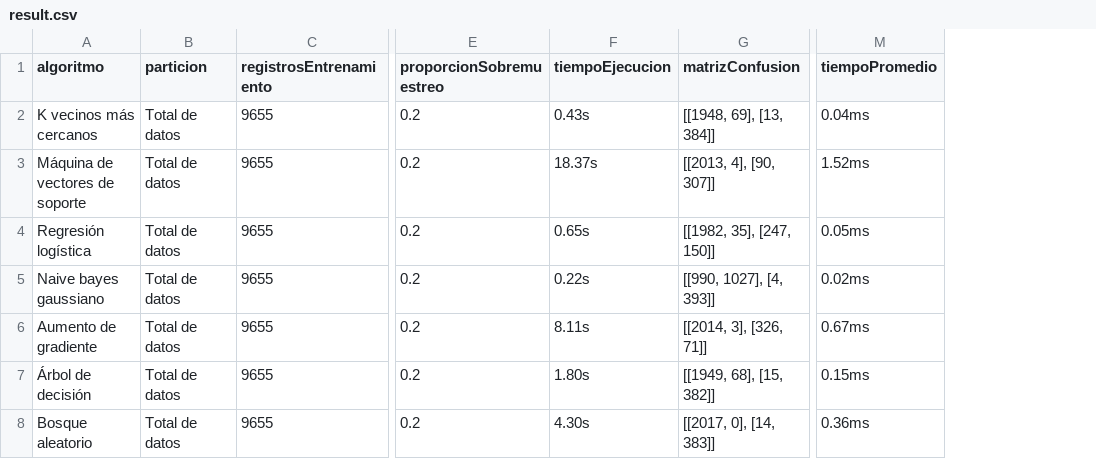
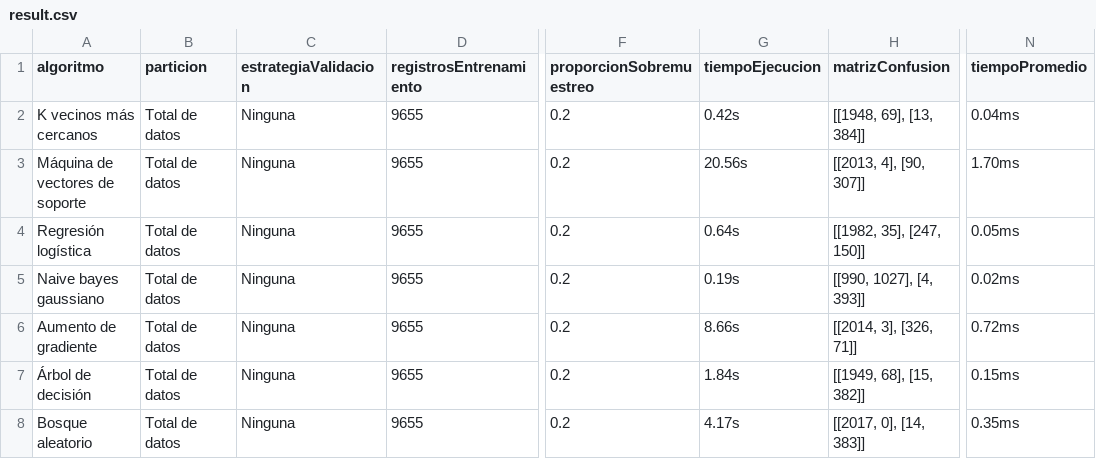
Before and after one commit to RonaldoNolasco/personal-thesis-development, a CSV file: 4-modelling/3-output/result.csv, drawn as a sheet; only a part is shown, gaps mark what is left out; addresses are those after the commit; the diff names each change by its address in the sheet, - before the commit and + after, or states it on an @@ line.

```diff
--- a/4-modelling/3-output/result.csv
+++ b/4-modelling/3-output/result.csv
+column C (estrategiaValidacion), rows 2-8: all Ninguna
-G2 (tiempoEjecucion): 0.43s
+G2 (tiempoEjecucion): 0.42s
-G3 (tiempoEjecucion): 18.37s
+G3 (tiempoEjecucion): 20.56s
-N3 (tiempoPromedio): 1.52ms
+N3 (tiempoPromedio): 1.70ms
-G4 (tiempoEjecucion): 0.65s
+G4 (tiempoEjecucion): 0.64s
-G5 (tiempoEjecucion): 0.22s
+G5 (tiempoEjecucion): 0.19s
-G6 (tiempoEjecucion): 8.11s
+G6 (tiempoEjecucion): 8.66s
-N6 (tiempoPromedio): 0.67ms
+N6 (tiempoPromedio): 0.72ms
-G7 (tiempoEjecucion): 1.80s
+G7 (tiempoEjecucion): 1.84s
-G8 (tiempoEjecucion): 4.30s
+G8 (tiempoEjecucion): 4.17s
-N8 (tiempoPromedio): 0.36ms
+N8 (tiempoPromedio): 0.35ms
```
Also changed, not shown: 5-evaluation/1-input/algorithms/result.csv, 5-evaluation/3-output/result.csv, 2 other files.
